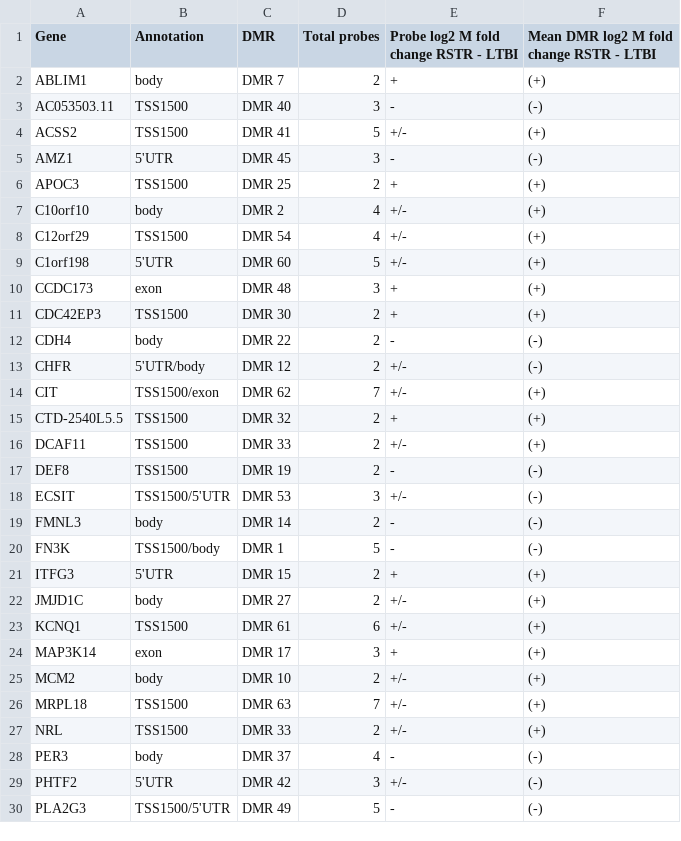
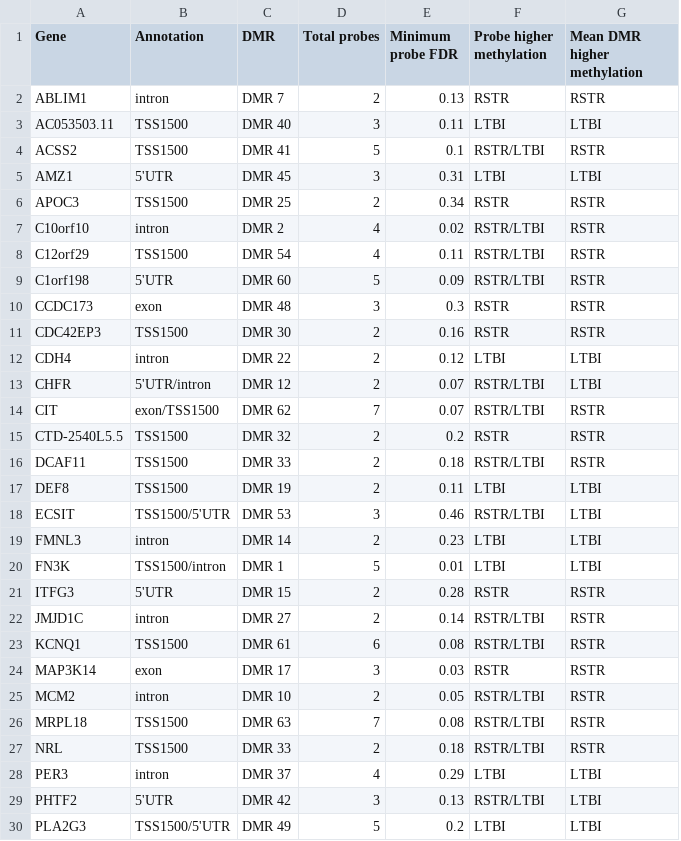
Before and after one commit to hawn-lab/RSTR_epigenetics_public, a CSV file: publication/TableS3.DMR.direction.csv, drawn as a sheet; only a part is shown; removed rows and columns are numbered as before the commit, all else as after; the diff covers the shown part only; the diff names each change by its address in the sheet, - before the commit and + after, or states it on an @@ line.

```diff
--- a/publication/TableS3.DMR.direction.csv
+++ b/publication/TableS3.DMR.direction.csv
-column E, rows 1-30: Probe log2 M fold change RSTR - LTBI | + | - | +/- | - | + | +/- | +/- | +/- | + | + | - | +/- | +/- | + | +/- | - | +/- | - | - | + | +/- | +/- | + | +/- | +/- | +/- | - | +/- | -
-column F, rows 1-30: Mean DMR log2 M fold change RSTR - LTBI | (+) | (-) | (+) | (-) | (+) | (+) | (+) | (+) | (+) | (+) | (-) | (-) | (+) | (+) | (+) | (-) | (-) | (-) | (-) | (+) | (+) | (+) | (+) | (+) | (+) | (+) | (-) | (-) | (-)
+column E (Minimum probe FDR), rows 2-30: 0.13 | 0.11 | 0.1 | 0.31 | 0.34 | 0.02 | 0.11 | 0.09 | 0.3 | 0.16 | 0.12 | 0.07 | 0.07 | 0.2 | 0.18 | 0.11 | 0.46 | 0.23 | 0.01 | 0.28 | 0.14 | 0.08 | 0.03 | 0.05 | 0.08 | 0.18 | 0.29 | 0.13 | 0.2
+column F (Probe higher methylation), rows 2-30: RSTR | LTBI | RSTR/LTBI | LTBI | RSTR | RSTR/LTBI | RSTR/LTBI | RSTR/LTBI | RSTR | RSTR | LTBI | RSTR/LTBI | RSTR/LTBI | RSTR | RSTR/LTBI | LTBI | RSTR/LTBI | LTBI | LTBI | RSTR | RSTR/LTBI | RSTR/LTBI | RSTR | RSTR/LTBI | RSTR/LTBI | RSTR/LTBI | LTBI | RSTR/LTBI | LTBI
+column G (Mean DMR higher methylation), rows 2-30: RSTR | LTBI | RSTR | LTBI | RSTR | RSTR | RSTR | RSTR | RSTR | RSTR | LTBI | LTBI | RSTR | RSTR | RSTR | LTBI | LTBI | LTBI | LTBI | RSTR | RSTR | RSTR | RSTR | RSTR | RSTR | RSTR | LTBI | LTBI | LTBI
-B2 (Annotation): body
+B2 (Annotation): intron
-B7 (Annotation): body
+B7 (Annotation): intron
-B12 (Annotation): body
+B12 (Annotation): intron
-B13 (Annotation): 5'UTR/body
+B13 (Annotation): 5'UTR/intron
-B14 (Annotation): TSS1500/exon
+B14 (Annotation): exon/TSS1500
-B19 (Annotation): body
+B19 (Annotation): intron
-B20 (Annotation): TSS1500/body
+B20 (Annotation): TSS1500/intron
-B22 (Annotation): body
+B22 (Annotation): intron
-B25 (Annotation): body
+B25 (Annotation): intron
-B28 (Annotation): body
+B28 (Annotation): intron
```
Also changed, not shown: 9 edited cells elsewhere in this file, 27 other files.
